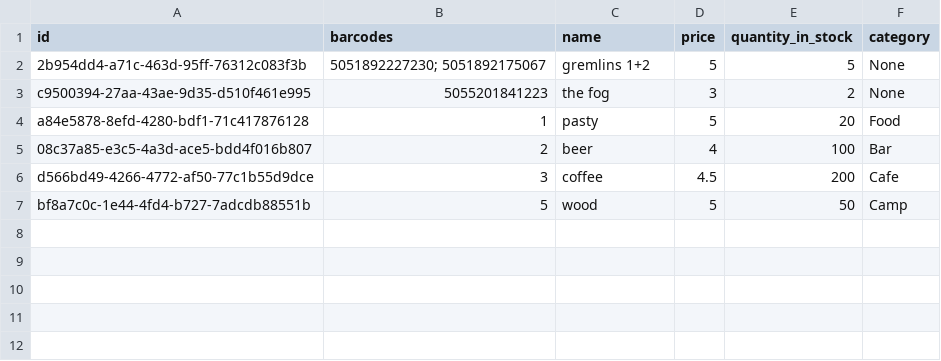
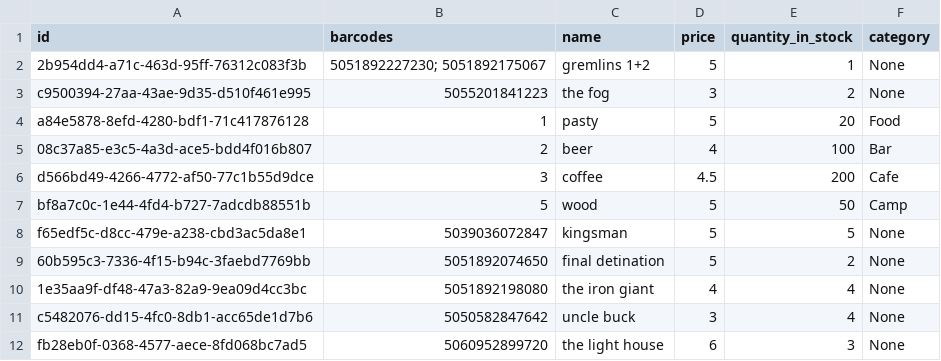
Before and after one commit to Spiderstork/epos, a CSV file: server for epos/data/items.csv, drawn as a sheet.

```diff
--- a/server for epos/data/items.csv
+++ b/server for epos/data/items.csv
@@ -1,3 +1,3 @@
 id,barcodes,name,price,quantity_in_stock,category
-2b954dd4-a71c-463d-95ff-76312c083f3b,5051892227230; 5051892175067,gremlins 1+2,5,5,None
+2b954dd4-a71c-463d-95ff-76312c083f3b,5051892227230; 5051892175067,gremlins 1+2,5,1,None
 c9500394-27aa-43ae-9d35-d510f461e995,5055201841223,the fog,3,2,None
@@ -7 +7,6 @@ d566bd49-4266-4772-af50-77c1b55d9dce,3,coffee,4.5,200,Cafe
 bf8a7c0c-1e44-4fd4-b727-7adcdb88551b,5,wood,5,50,Camp
+f65edf5c-d8cc-479e-a238-cbd3ac5da8e1,5039036072847,kingsman,5,5,None
+60b595c3-7336-4f15-b94c-3faebd7769bb,5051892074650,final detination,5,2,None
+1e35aa9f-df48-47a3-82a9-9ea09d4cc3bc,5051892198080,the iron giant,4,4,None
+c5482076-dd15-4fc0-8db1-acc65de1d7b6,5050582847642,uncle buck,3,4,None
+fb28eb0f-0368-4577-aece-8fd068bc7ad5,5060952899720,the light house,6,3,None
```
Also changed, not shown: server for epos/data/purchase.csv, server for epos/data/sales.csv, 7 other files.
